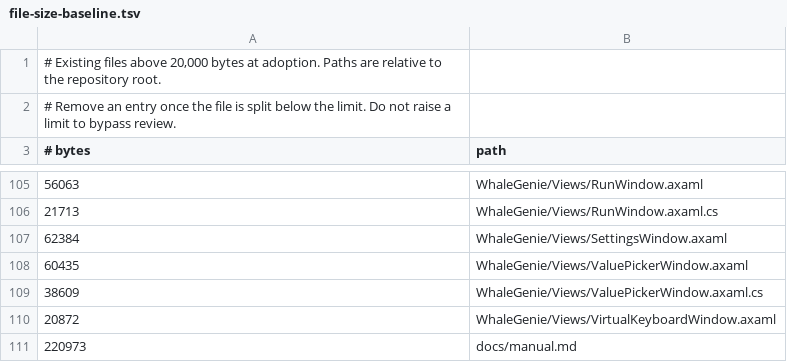
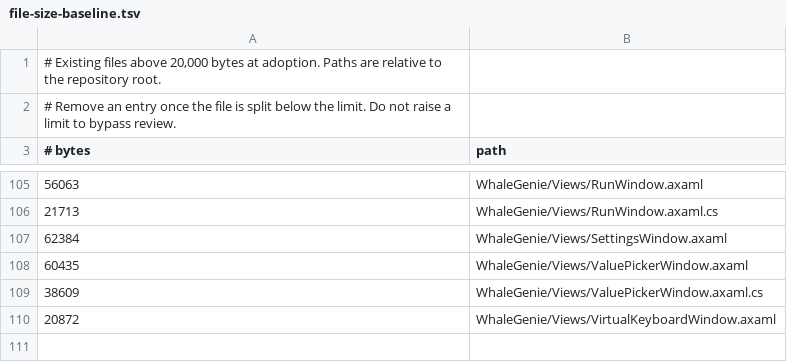
Before and after one commit to ilpoint/WhaleGenie, a TSV file: .githooks/file-size-baseline.tsv, drawn as a sheet; only a part is shown, gaps mark what is left out.

```diff
--- a/.githooks/file-size-baseline.tsv
+++ b/.githooks/file-size-baseline.tsv
@@ -110,2 +110 @@
 20872	WhaleGenie/Views/VirtualKeyboardWindow.axaml
-220973	docs/manual.md
```
Also changed, not shown: 29 other files.
